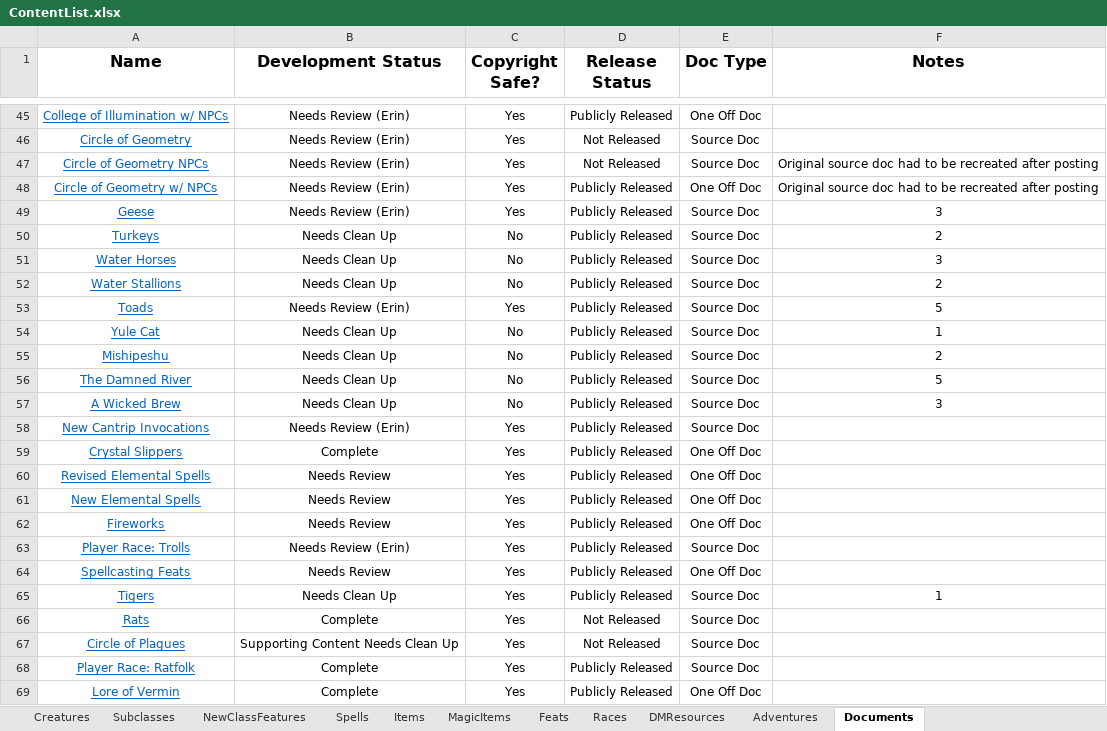
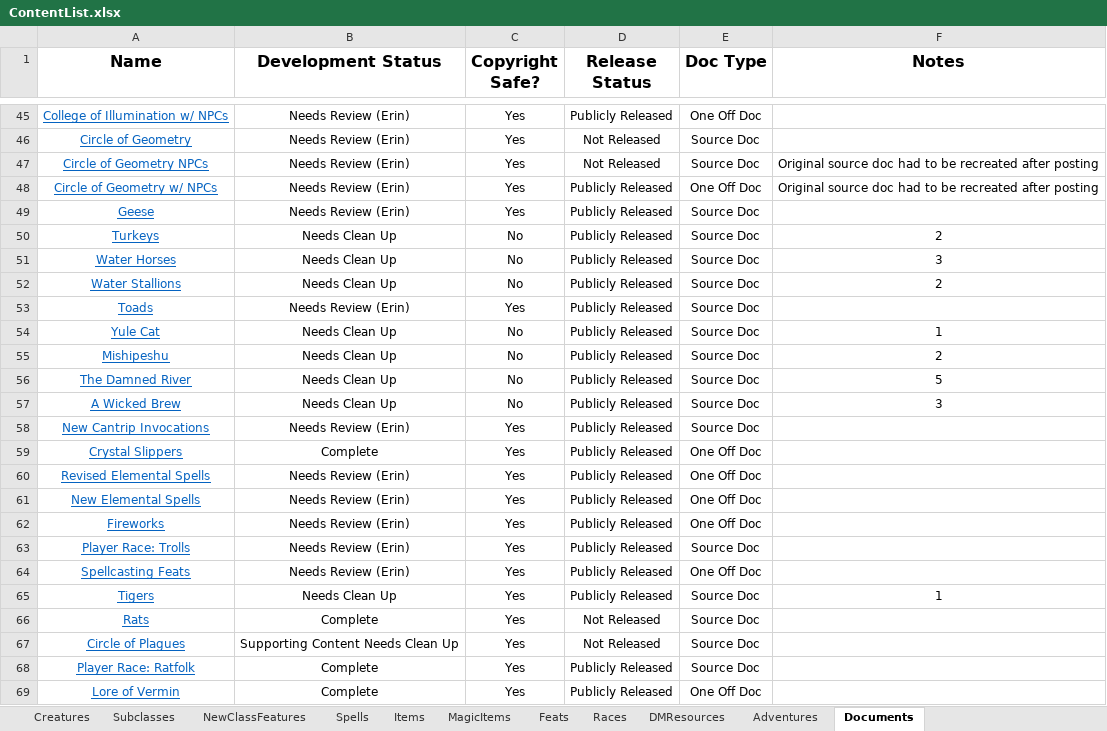
Before and after one commit to HankSnouwaert/DnD-Homebrew, an Excel workbook: ContentList.xlsx, sheet Documents, drawn as a sheet; only a part is shown, gaps mark what is left out; values as stored, in another font and other column widths than the file's, no borders; conditional formats not drawn; the diff names each change by its address in the sheet, - before the commit and + after, or states it on an @@ line.

```diff
--- a/ContentList.xlsx (sheet Documents)
+++ b/ContentList.xlsx (sheet Documents)
-F49 (Notes): 3
+F49 (Notes): (empty)
-F53 (Notes): 5
+F53 (Notes): (empty)
-B60:B62 (Development Status): Needs Review
+B60:B62 (Development Status): Needs Review (Erin)
-B64 (Development Status): Needs Review
+B64 (Development Status): Needs Review (Erin)
```
Also changed, not shown: sheet Feats, 2 other files.
